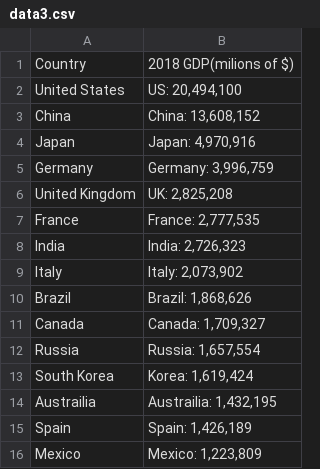
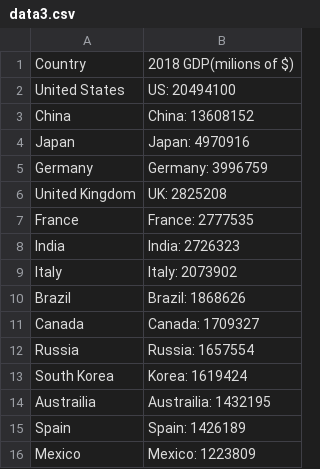
Before and after one commit to 21300625/21300625.github.io, a CSV file: data3.csv, drawn as a sheet.

Commit message:
Update data3.csv

```diff
--- a/data3.csv
+++ b/data3.csv
@@ -1,16 +1,16 @@
 Country,2018 GDP(milions of $)
-United States,"US: 20,494,100"
-China,"China: 13,608,152"
-Japan,"Japan: 4,970,916"
-Germany,"Germany: 3,996,759"
-United Kingdom,"UK: 2,825,208"
-France,"France: 2,777,535"
-India,"India: 2,726,323"
-Italy,"Italy: 2,073,902"
-Brazil,"Brazil: 1,868,626"
-Canada,"Canada: 1,709,327"
-Russia,"Russia: 1,657,554"
-South Korea,"Korea: 1,619,424"
-Austrailia,"Austrailia: 1,432,195"
-Spain,"Spain: 1,426,189"
-Mexico,"Mexico: 1,223,809"
+United States,"US: 20494100"
+China,"China: 13608152"
+Japan,"Japan: 4970916"
+Germany,"Germany: 3996759"
+United Kingdom,"UK: 2825208"
+France,"France: 2777535"
+India,"India: 2726323"
+Italy,"Italy: 2073902"
+Brazil,"Brazil: 1868626"
+Canada,"Canada: 1709327"
+Russia,"Russia: 1657554"
+South Korea,"Korea: 1619424"
+Austrailia,"Austrailia: 1432195"
+Spain,"Spain: 1426189"
+Mexico,"Mexico: 1223809"
```
